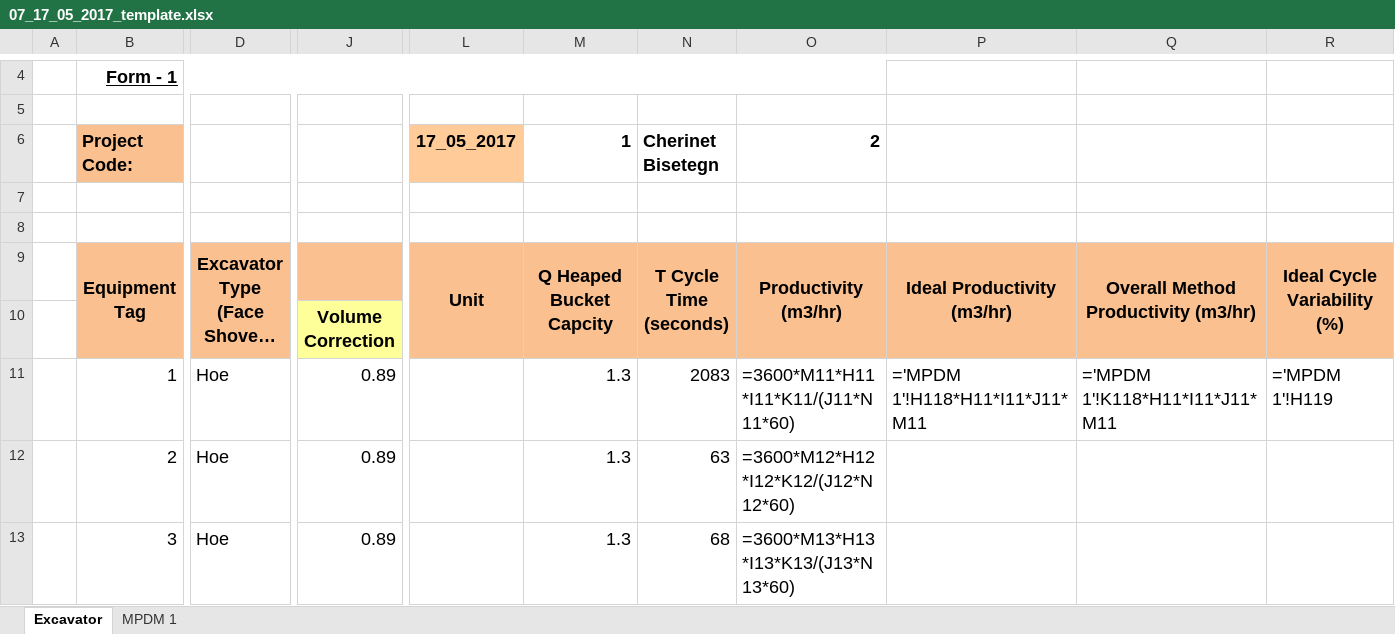
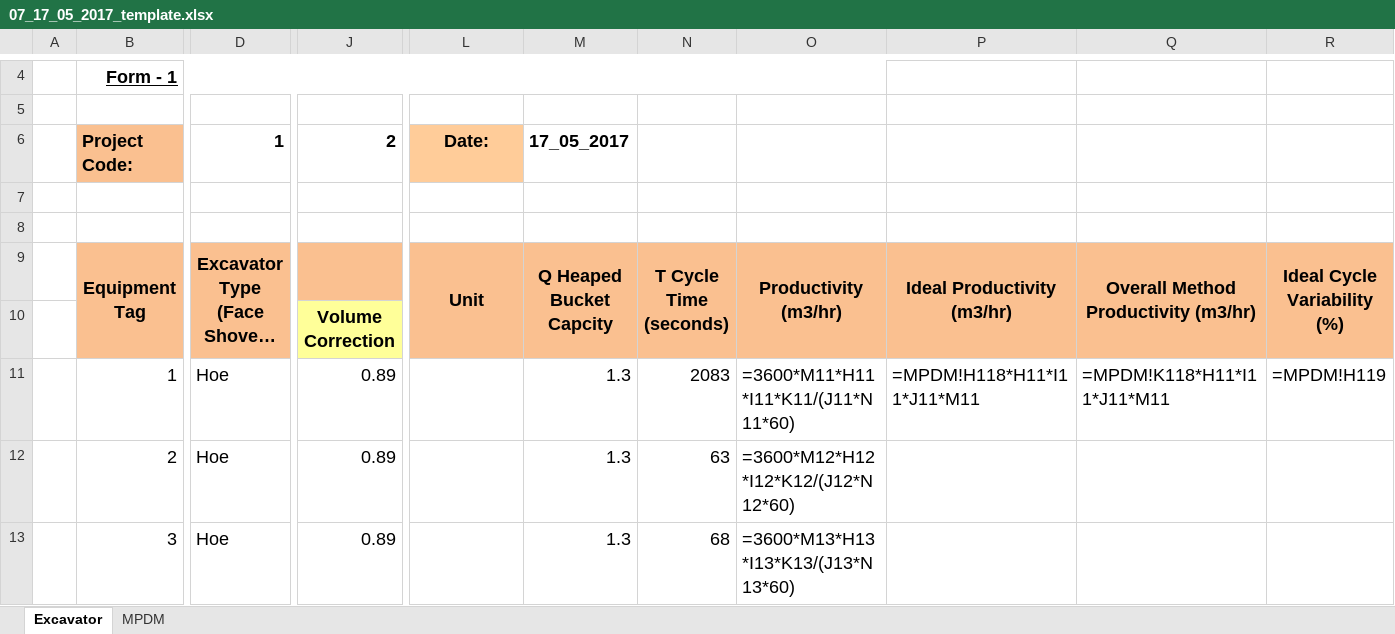
Before and after one commit to mgemoraw/cmi_data_processor, an Excel workbook: P012-excavator-split_data_files/output/07_17_05_2017_template.xlsx, sheet Excavator, drawn as a sheet; only a part is shown, gaps mark what is left out; long unchanged cells end in …; values as stored, in another font and other column widths than the file's, no borders; formulas without a stored value are shown as written; the diff covers the shown part only; the diff names each change by its address in the sheet, - before the commit and + after, or states it on an @@ line.

```diff
--- a/P012-excavator-split_data_files/output/07_17_05_2017_template.xlsx (sheet Excavator)
+++ b/P012-excavator-split_data_files/output/07_17_05_2017_template.xlsx (sheet Excavator)
-sheet tab: MPDM 1
+sheet tab: MPDM
-D6: (empty)
+D6: 1
-J6: (empty)
+J6: 2
-L6: 17_05_2017
+L6: Date:
-M6: 1
+M6: 17_05_2017
-N6: Cherinet Bisetegn
+N6: (empty)
-O6: 2
+O6: (empty)
-P11: ='MPDM 1'!H118*H11*I11*J11*M11
+P11: =MPDM!H118*H11*I11*J11*M11
-Q11: ='MPDM 1'!K118*H11*I11*J11*M11
+Q11: =MPDM!K118*H11*I11*J11*M11
-R11: ='MPDM 1'!H119
+R11: =MPDM!H119
```
Also changed, not shown: 1 edited cell elsewhere in this sheet, sheet MPDM, P012-excavator-split_data_files/output/16_22_05_2017_template.xlsx, P012-excavator-split_data_files/output/18_28_05_2017_template.xlsx, 55 other files.
